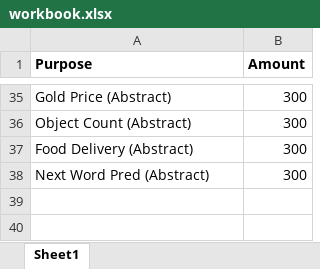
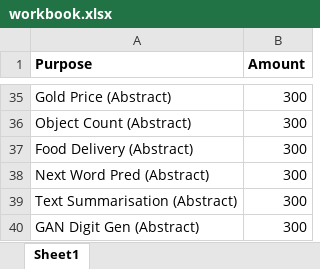
Before and after one commit to Efficient8/financial, an Excel workbook: workbook.xlsx, sheet Sheet1, drawn as a sheet; only a part is shown, gaps mark what is left out; values as stored, in another font and other column widths than the file's, no borders; the diff names each change by its address in the sheet, - before the commit and + after, or states it on an @@ line.

Commit message:
Updated

```diff
--- a/workbook.xlsx (sheet Sheet1)
+++ b/workbook.xlsx (sheet Sheet1)
+row 39: Text Summarisation (Abstract) | 300
+row 40: GAN Digit Gen (Abstract) | 300
```
